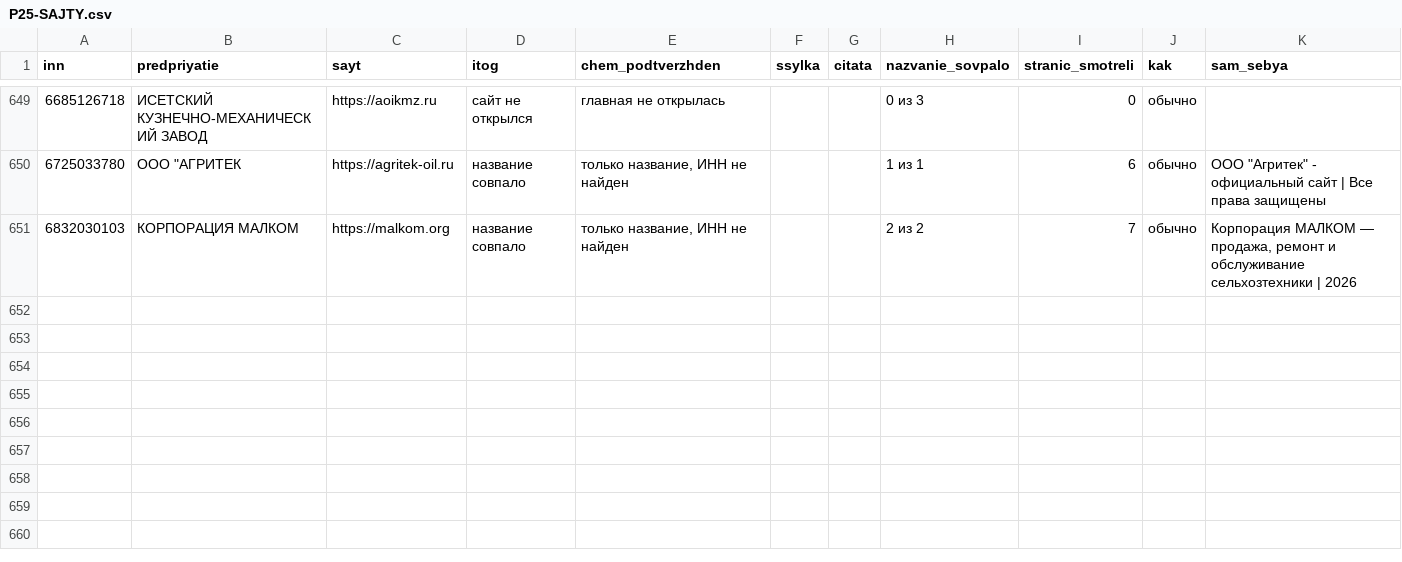
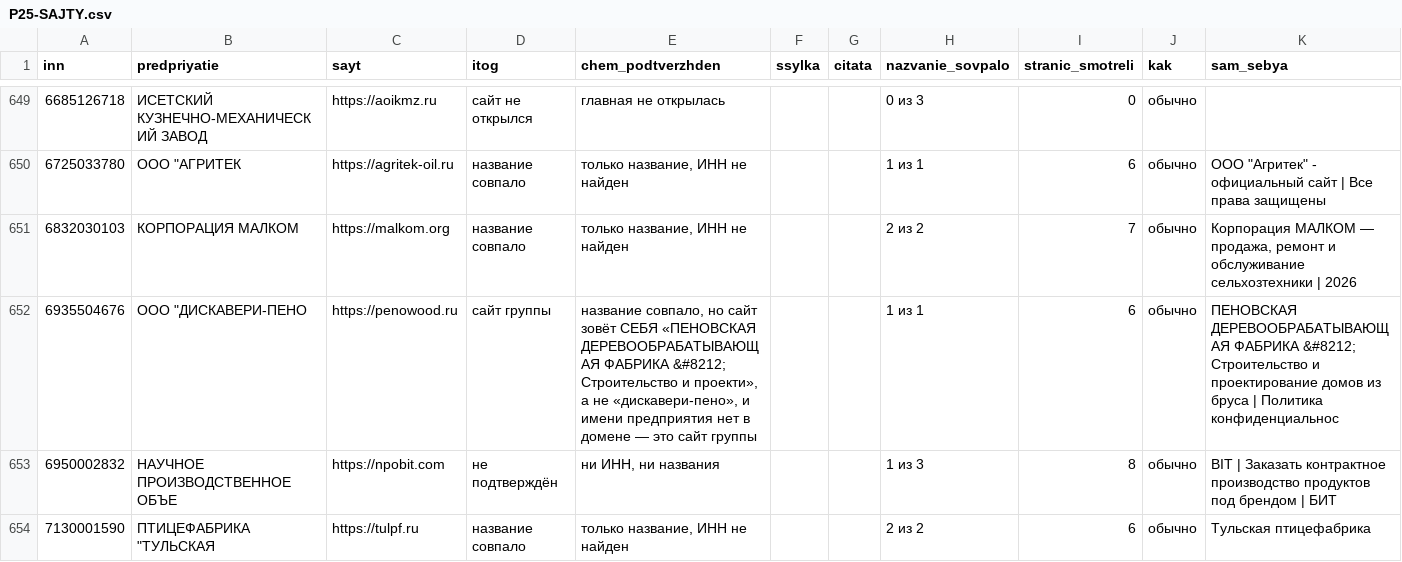
Before and after one commit to kirillrand4-alt/avto, a CSV file: seo-texts/engineers-lens/P25-SAJTY.csv, drawn as a sheet; only a part is shown, gaps mark what is left out; the diff covers the shown part only; the diff names each change by its address in the sheet, - before the commit and + after, or states it on an @@ line.

```diff
--- a/seo-texts/engineers-lens/P25-SAJTY.csv
+++ b/seo-texts/engineers-lens/P25-SAJTY.csv
+row 652: 6935504676 | ООО "ДИСКАВЕРИ-ПЕНО | https://penowood.ru | сайт группы | название совпало, но сайт зовёт СЕБЯ «ПЕНОВСКАЯ ДЕРЕВООБРАБАТЫВАЮЩАЯ ФАБРИКА &#8212; Строительство и проекти», а не «дискавери-пено», и имени предприятия нет в домене — это сайт группы |  |  | 1 из 1 | 6 | обычно | ПЕНОВСКАЯ ДЕРЕВООБРАБАТЫВАЮЩАЯ ФАБРИКА &#8212; Строительство и проектирование домов из бруса | Политика конфиденциальнос
+row 653: 6950002832 | НАУЧНОЕ ПРОИЗВОДСТВЕННОЕ ОБЪЕ | https://npobit.com | не подтверждён | ни ИНН, ни названия |  |  | 1 из 3 | 8 | обычно | BIT | Заказать контрактное производство продуктов под брендом | БИТ
+row 654: 7130001590 | ПТИЦЕФАБРИКА "ТУЛЬСКАЯ | https://tulpf.ru | название совпало | только название, ИНН не найден |  |  | 2 из 2 | 6 | обычно | Тульская птицефабрика
```
Also changed, not shown: 8 added rows elsewhere in this file, 4 other files.
